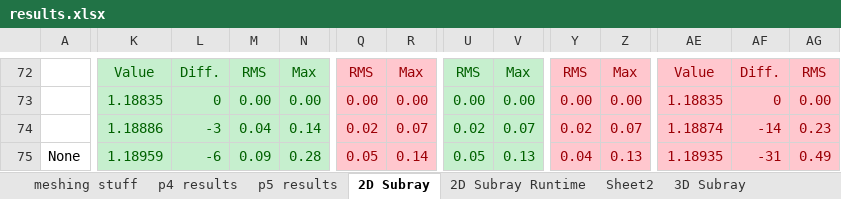
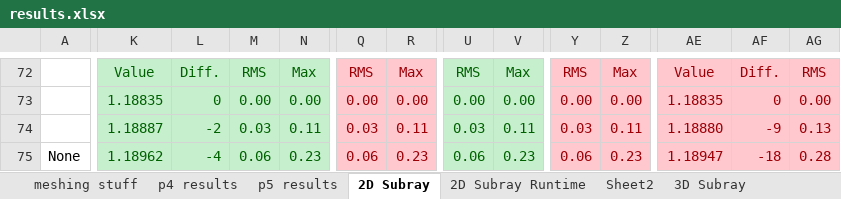
Before and after one commit to aarograh/dissertation, an Excel workbook: Miscellaneous/results.xlsx, sheet 2D Subray, drawn as a sheet; only a part is shown, gaps mark what is left out; values as stored, in another font and other column widths than the file's, no borders; the diff covers the shown part only; the diff names each change by its address in the sheet, - before the commit and + after, or states it on an @@ line.

```diff
--- a/Miscellaneous/results.xlsx (sheet 2D Subray)
+++ b/Miscellaneous/results.xlsx (sheet 2D Subray)
-K74: 1.18886
+K74: 1.18887
-L74: -3
+L74: -2
-M74: 0.04
+M74: 0.03
-N74: 0.14
+N74: 0.11
-Q74: 0.02
+Q74: 0.03
-R74: 0.07
+R74: 0.11
-U74: 0.02
+U74: 0.03
-V74: 0.07
+V74: 0.11
-Y74: 0.02
+Y74: 0.03
-Z74: 0.07
+Z74: 0.11
-AE74: 1.18874
+AE74: 1.18880
-AF74: -14
+AF74: -9
-AG74: 0.23
+AG74: 0.13
-K75: 1.18959
+K75: 1.18962
-L75: -6
+L75: -4
-M75: 0.09
+M75: 0.06
-N75: 0.28
+N75: 0.23
-Q75: 0.05
+Q75: 0.06
-R75: 0.14
+R75: 0.23
-U75: 0.05
+U75: 0.06
-V75: 0.13
+V75: 0.23
-Y75: 0.04
+Y75: 0.06
-Z75: 0.13
+Z75: 0.23
-AE75: 1.18935
+AE75: 1.18947
-AF75: -31
+AF75: -18
-AG75: 0.49
+AG75: 0.28
```
Also changed, not shown: 19 added rows, 19 removed rows and 274 edited cells elsewhere in this sheet, sheet 3D Subray Runtime, sheet 3D Subray, sheet 2D Subray Runtime.
